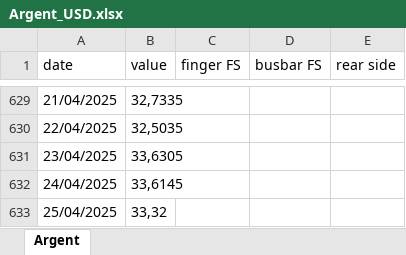
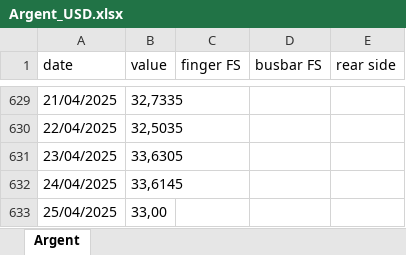
Before and after one commit to BoutahirYassine/Anticipation-of-Raw-Material-Prices, an Excel workbook: DataBI/Argent_USD.xlsx, sheet Argent, drawn as a sheet; only a part is shown, gaps mark what is left out; values as stored, in another font and other column widths than the file's, no borders; the diff names each change by its address in the sheet, - before the commit and + after, or states it on an @@ line.

```diff
--- a/DataBI/Argent_USD.xlsx (sheet Argent)
+++ b/DataBI/Argent_USD.xlsx (sheet Argent)
-B633 (value): 33,32
+B633 (value): 33,00
```
